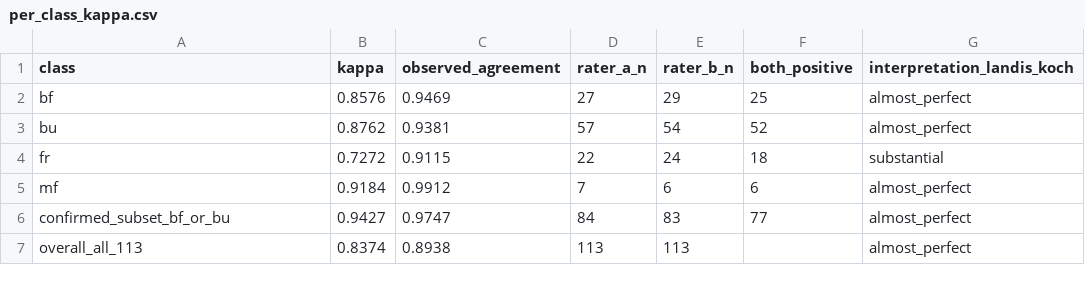
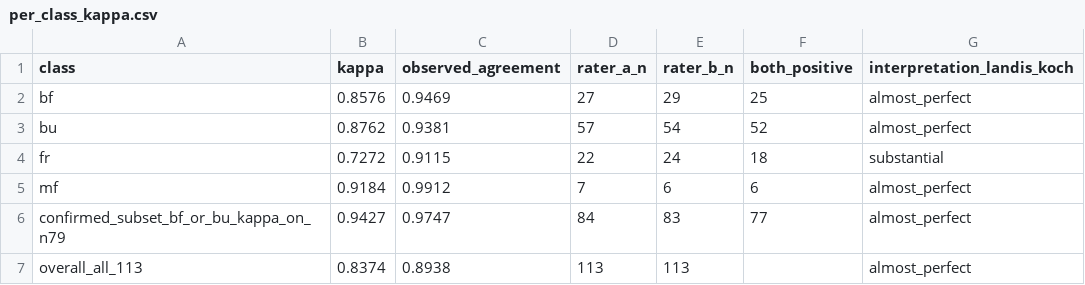
Before and after one commit to sajjadanwar0/token-budgets-formals, a CSV file: irr/per_class_kappa.csv, drawn as a sheet.

```diff
--- a/irr/per_class_kappa.csv
+++ b/irr/per_class_kappa.csv
@@ -5,3 +5,3 @@ fr,0.7272,0.9115,22,24,18,substantial
 mf,0.9184,0.9912,7,6,6,almost_perfect
-confirmed_subset_bf_or_bu,0.9427,0.9747,84,83,77,almost_perfect
+confirmed_subset_bf_or_bu_kappa_on_n79,0.9427,0.9747,84,83,77,almost_perfect
 overall_all_113,0.8374,0.8938,113,113,,almost_perfect
```
Also changed, not shown: irr/independent_second_human_annotator_109.csv, irr/independent_second_human_annotator_113.csv, 18 other files.
